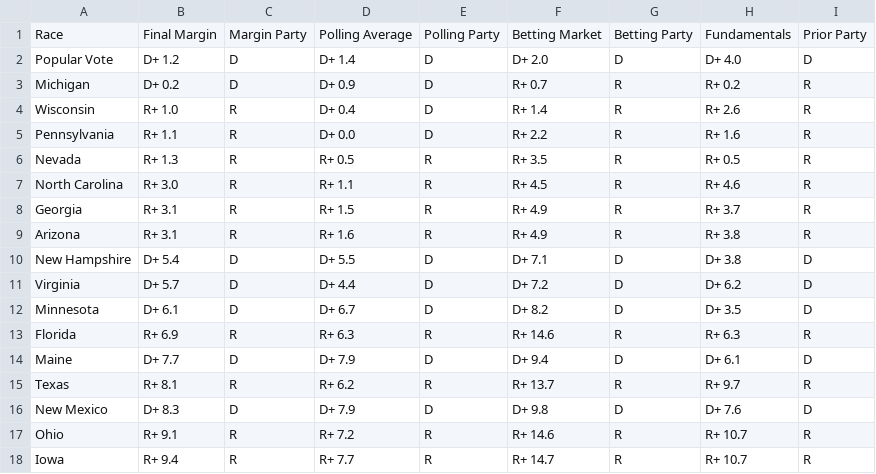
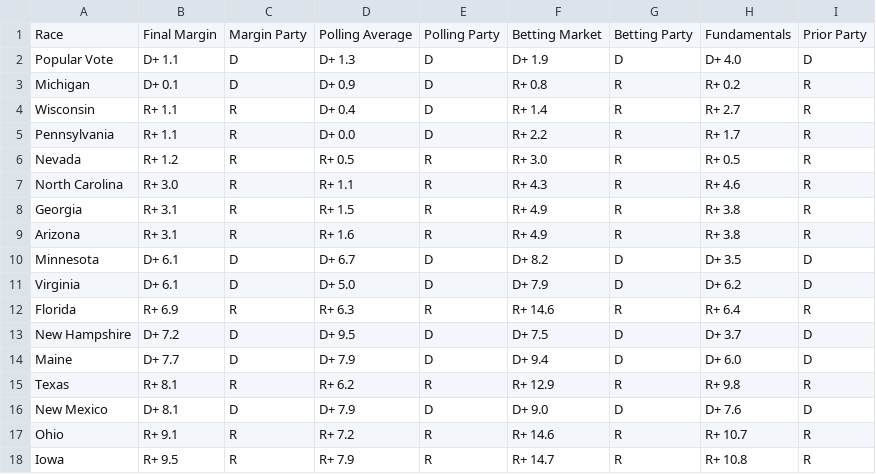
Before and after one commit to TheBreakdownPoint/Election-Prediction-2024, a CSV file: tabledata.csv, drawn as a sheet.

```diff
--- a/tabledata.csv
+++ b/tabledata.csv
@@ -1,18 +1,18 @@
 Race,Final Margin,Margin Party,Polling Average,Polling Party,Betting Market,Betting Party,Fundamentals,Prior Party
-Popular Vote,D+ 1.2,D,D+ 1.4,D,D+ 2.0,D,D+ 4.0,D
-Michigan,D+ 0.2,D,D+ 0.9,D,R+ 0.7,R,R+ 0.2,R
-Wisconsin,R+ 1.0,R,D+ 0.4,D,R+ 1.4,R,R+ 2.6,R
-Pennsylvania,R+ 1.1,R,D+ 0.0,D,R+ 2.2,R,R+ 1.6,R
-Nevada,R+ 1.3,R,R+ 0.5,R,R+ 3.5,R,R+ 0.5,R
-North Carolina,R+ 3.0,R,R+ 1.1,R,R+ 4.5,R,R+ 4.6,R
-Georgia,R+ 3.1,R,R+ 1.5,R,R+ 4.9,R,R+ 3.7,R
+Popular Vote,D+ 1.1,D,D+ 1.3,D,D+ 1.9,D,D+ 4.0,D
+Michigan,D+ 0.1,D,D+ 0.9,D,R+ 0.8,R,R+ 0.2,R
+Wisconsin,R+ 1.1,R,D+ 0.4,D,R+ 1.4,R,R+ 2.7,R
+Pennsylvania,R+ 1.1,R,D+ 0.0,D,R+ 2.2,R,R+ 1.7,R
+Nevada,R+ 1.2,R,R+ 0.5,R,R+ 3.0,R,R+ 0.5,R
+North Carolina,R+ 3.0,R,R+ 1.1,R,R+ 4.3,R,R+ 4.6,R
+Georgia,R+ 3.1,R,R+ 1.5,R,R+ 4.9,R,R+ 3.8,R
 Arizona,R+ 3.1,R,R+ 1.6,R,R+ 4.9,R,R+ 3.8,R
-New Hampshire,D+ 5.4,D,D+ 5.5,D,D+ 7.1,D,D+ 3.8,D
-Virginia,D+ 5.7,D,D+ 4.4,D,D+ 7.2,D,D+ 6.2,D
 Minnesota,D+ 6.1,D,D+ 6.7,D,D+ 8.2,D,D+ 3.5,D
-Florida,R+ 6.9,R,R+ 6.3,R,R+ 14.6,R,R+ 6.3,R
-Maine,D+ 7.7,D,D+ 7.9,D,D+ 9.4,D,D+ 6.1,D
-Texas,R+ 8.1,R,R+ 6.2,R,R+ 13.7,R,R+ 9.7,R
-New Mexico,D+ 8.3,D,D+ 7.9,D,D+ 9.8,D,D+ 7.6,D
+Virginia,D+ 6.1,D,D+ 5.0,D,D+ 7.9,D,D+ 6.2,D
+Florida,R+ 6.9,R,R+ 6.3,R,R+ 14.6,R,R+ 6.4,R
+New Hampshire,D+ 7.2,D,D+ 9.5,D,D+ 7.5,D,D+ 3.7,D
+Maine,D+ 7.7,D,D+ 7.9,D,D+ 9.4,D,D+ 6.0,D
+Texas,R+ 8.1,R,R+ 6.2,R,R+ 12.9,R,R+ 9.8,R
+New Mexico,D+ 8.1,D,D+ 7.9,D,D+ 9.0,D,D+ 7.6,D
 Ohio,R+ 9.1,R,R+ 7.2,R,R+ 14.6,R,R+ 10.7,R
-Iowa,R+ 9.4,R,R+ 7.7,R,R+ 14.7,R,R+ 10.7,R
+Iowa,R+ 9.5,R,R+ 7.9,R,R+ 14.7,R,R+ 10.8,R
```
Also changed, not shown: electoralmapnotossup.csv, outcomes.csv, 7 other files.
